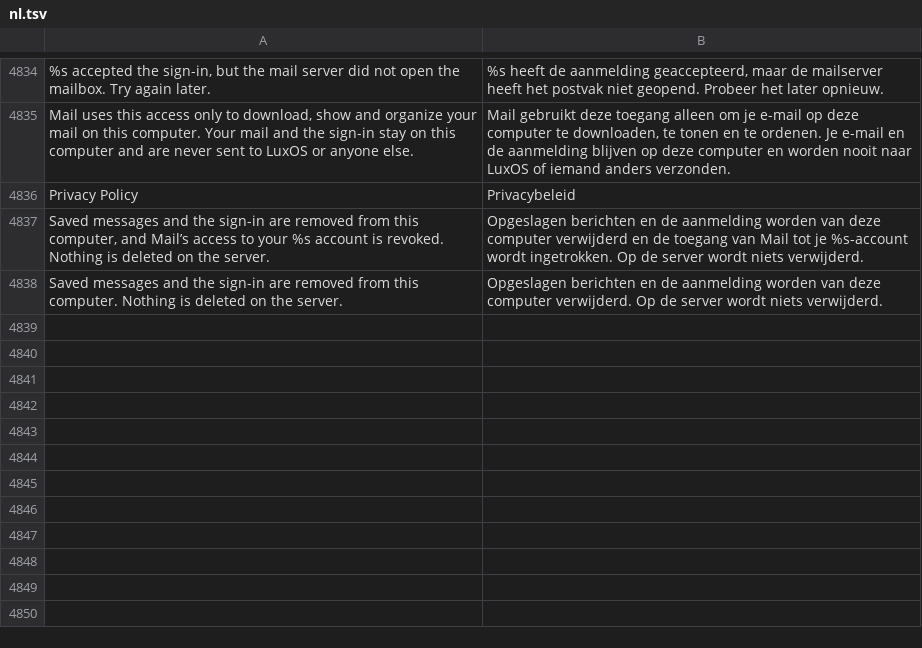
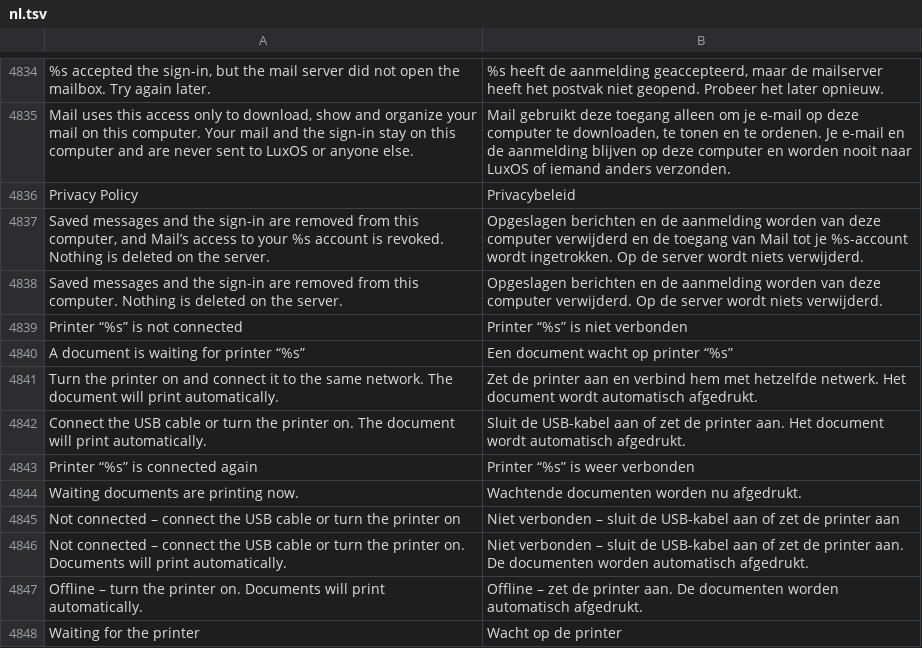
Before and after one commit to luxopes/LuxOS-Arch, a TSV file: packages/luxos-i18n/files/nl.tsv, drawn as a sheet; only a part is shown, gaps mark what is left out; the diff names each change by its address in the sheet, - before the commit and + after, or states it on an @@ line.

```diff
--- a/packages/luxos-i18n/files/nl.tsv
+++ b/packages/luxos-i18n/files/nl.tsv
+row 4839: Printer “%s” is not connected | Printer “%s” is niet verbonden
+row 4840: A document is waiting for printer “%s” | Een document wacht op printer “%s”
+row 4841: Turn the printer on and connect it to the same network. The document will print automatically. | Zet de printer aan en verbind hem met hetzelfde netwerk. Het document wordt automatisch afgedrukt.
+row 4842: Connect the USB cable or turn the printer on. The document will print automatically. | Sluit de USB-kabel aan of zet de printer aan. Het document wordt automatisch afgedrukt.
+row 4843: Printer “%s” is connected again | Printer “%s” is weer verbonden
+row 4844: Waiting documents are printing now. | Wachtende documenten worden nu afgedrukt.
+row 4845: Not connected – connect the USB cable or turn the printer on | Niet verbonden – sluit de USB-kabel aan of zet de printer aan
+row 4846: Not connected – connect the USB cable or turn the printer on. Documents will print automatically. | Niet verbonden – sluit de USB-kabel aan of zet de printer aan. De documenten worden automatisch afgedrukt.
+row 4847: Offline – turn the printer on. Documents will print automatically. | Offline – zet de printer aan. De documenten worden automatisch afgedrukt.
+row 4848: Waiting for the printer | Wacht op de printer
```
Also changed, not shown: packages/luxos-i18n/files/cs.tsv, packages/luxos-i18n/files/it.tsv, 23 other files.
